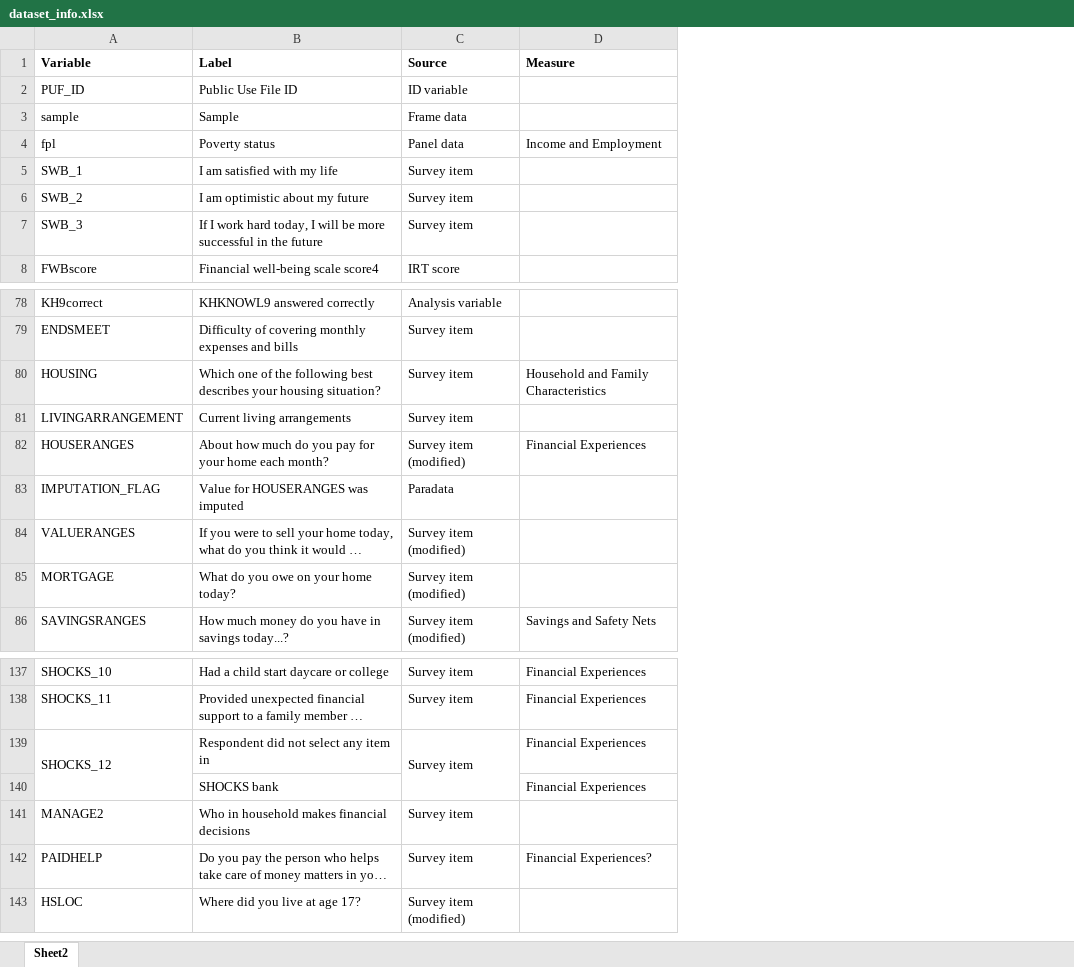
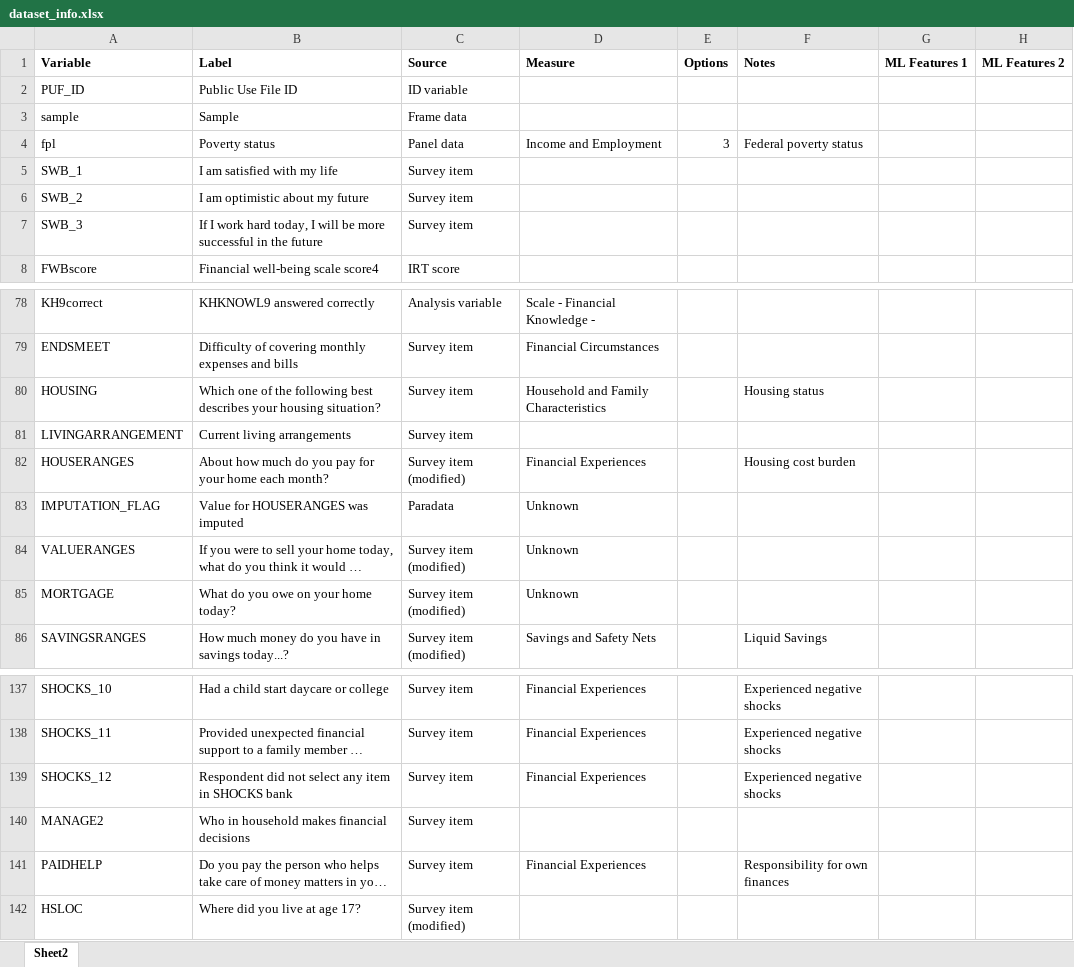
Before and after one commit to jeffdubo/project-4-financial-well-being, an Excel workbook: etl/dataset_info.xlsx, sheet Sheet2, drawn as a sheet; only a part is shown, gaps mark what is left out; long unchanged cells end in …; values as stored, in another font and other column widths than the file's, no borders; removed rows and columns are numbered as before the commit, all else as after; the diff covers the shown part only; the diff names each change by its address in the sheet, - before the commit and + after, or states it on an @@ line.

```diff
--- a/etl/dataset_info.xlsx (sheet Sheet2)
+++ b/etl/dataset_info.xlsx (sheet Sheet2)
+column E (Options), row 4: 3
+column F (Notes), row 4: Federal poverty status; rows 80-86: Housing status |  | Housing cost burden |  |  |  | Liquid Savings; rows 137-141: Experienced negative shocks | Experienced negative shocks | Experienced negative shocks |  | Responsibility for own finances
+column G (ML Features 1), empty
+column H (ML Features 2), empty
-D78 (Measure): (empty)
+D78 (Measure): Scale - Financial Knowledge -
-D79 (Measure): (empty)
+D79 (Measure): Financial Circumstances
-D83:D85 (Measure): (empty)
+D83:D85 (Measure): Unknown
-A139:A140 merged
-B139 (Label): Respondent did not select any item in
+B139 (Label): Respondent did not select any item in SHOCKS bank
-C139:C140 merged
-row 140:  | SHOCKS bank |  | Financial Experiences
-D141 (Measure): Financial Experiences?
+D141 (Measure): Financial Experiences
```
Also changed, not shown: 45 edited cells elsewhere in this sheet, 1 other file.
